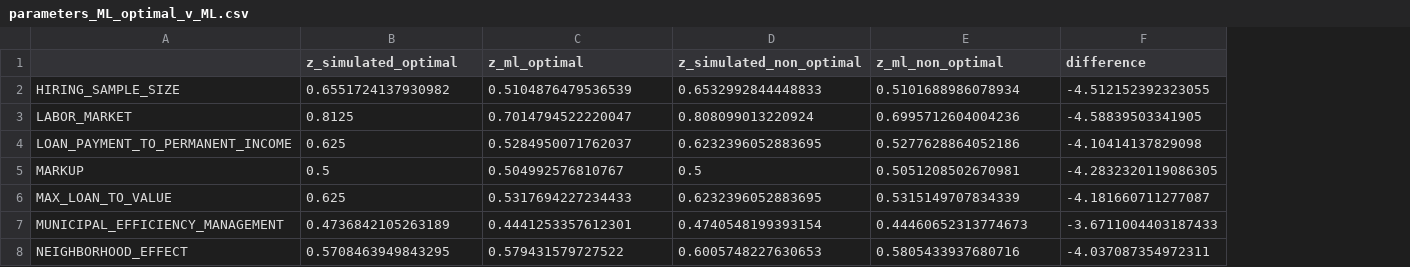
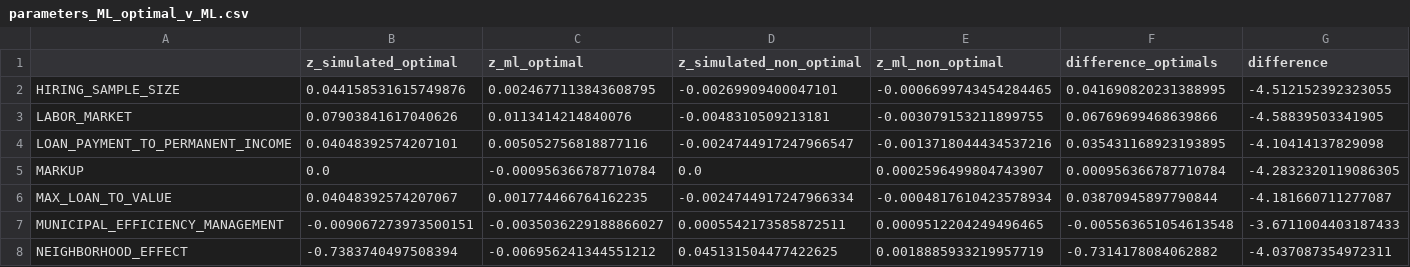
Before and after one commit to BAFurtado/MLsimulatesABMtowardsPolicy_outdated, a CSV file: pre_processed_data/parameters_ML_optimal_v_ML.csv, drawn as a sheet; only a part is shown; the diff covers the shown part only; the diff names each change by its address in the sheet, - before the commit and + after, or states it on an @@ line.

Commit message:
P-values for parameters and figure of z-score. TBD p-values for dummies

```diff
--- a/pre_processed_data/parameters_ML_optimal_v_ML.csv
+++ b/pre_processed_data/parameters_ML_optimal_v_ML.csv
+column F (difference_optimals), rows 2-8: 0.041690820231388995 | 0.06769699468639866 | 0.035431168923193895 | 0.000956366787710784 | 0.03870945897790844 | -0.005563651054613548 | -0.7314178084062882
-B2 (z_simulated_optimal): 0.6551724137930982
+B2 (z_simulated_optimal): 0.044158531615749876
-C2 (z_ml_optimal): 0.5104876479536539
+C2 (z_ml_optimal): 0.0024677113843608795
-D2 (z_simulated_non_optimal): 0.6532992844448833
+D2 (z_simulated_non_optimal): -0.00269909400047101
-E2 (z_ml_non_optimal): 0.5101688986078934
+E2 (z_ml_non_optimal): -0.0006699743454284465
-B3 (z_simulated_optimal): 0.8125
+B3 (z_simulated_optimal): 0.07903841617040626
-C3 (z_ml_optimal): 0.7014794522220047
+C3 (z_ml_optimal): 0.0113414214840076
-D3 (z_simulated_non_optimal): 0.808099013220924
+D3 (z_simulated_non_optimal): -0.0048310509213181
-E3 (z_ml_non_optimal): 0.6995712604004236
+E3 (z_ml_non_optimal): -0.003079153211899755
-B4 (z_simulated_optimal): 0.625
+B4 (z_simulated_optimal): 0.04048392574207101
-C4 (z_ml_optimal): 0.5284950071762037
+C4 (z_ml_optimal): 0.005052756818877116
-D4 (z_simulated_non_optimal): 0.6232396052883695
+D4 (z_simulated_non_optimal): -0.0024744917247966547
-E4 (z_ml_non_optimal): 0.5277628864052186
+E4 (z_ml_non_optimal): -0.0013718044434537216
-B5 (z_simulated_optimal): 0.5
+B5 (z_simulated_optimal): 0.0
-C5 (z_ml_optimal): 0.504992576810767
+C5 (z_ml_optimal): -0.000956366787710784
-D5 (z_simulated_non_optimal): 0.5
+D5 (z_simulated_non_optimal): 0.0
-E5 (z_ml_non_optimal): 0.5051208502670981
+E5 (z_ml_non_optimal): 0.0002596499804743907
-B6 (z_simulated_optimal): 0.625
+B6 (z_simulated_optimal): 0.04048392574207067
-C6 (z_ml_optimal): 0.5317694227234433
+C6 (z_ml_optimal): 0.001774466764162235
-D6 (z_simulated_non_optimal): 0.6232396052883695
+D6 (z_simulated_non_optimal): -0.0024744917247966334
-E6 (z_ml_non_optimal): 0.5315149707834339
+E6 (z_ml_non_optimal): -0.0004817610423578934
-B7 (z_simulated_optimal): 0.4736842105263189
+B7 (z_simulated_optimal): -0.009067273973500151
-C7 (z_ml_optimal): 0.4441253357612301
+C7 (z_ml_optimal): -0.0035036229188866027
-D7 (z_simulated_non_optimal): 0.4740548199393154
+D7 (z_simulated_non_optimal): 0.0005542173585872511
-E7 (z_ml_non_optimal): 0.44460652313774673
+E7 (z_ml_non_optimal): 0.0009512204249496465
-B8 (z_simulated_optimal): 0.5708463949843295
+B8 (z_simulated_optimal): -0.7383740497508394
-C8 (z_ml_optimal): 0.579431579727522
+C8 (z_ml_optimal): -0.006956241344551212
-D8 (z_simulated_non_optimal): 0.6005748227630653
+D8 (z_simulated_non_optimal): 0.045131504477422625
-E8 (z_ml_non_optimal): 0.5805433937680716
+E8 (z_ml_non_optimal): 0.0018885933219957719
```
Also changed, not shown: 64 edited cells elsewhere in this file, pre_processed_data/parameters_ML_optimal_v_ML_non_optimal.csv, pre_processed_data/parameters_SIM_non_optimal_v_ML_non_optimal.csv, 22 other files.
